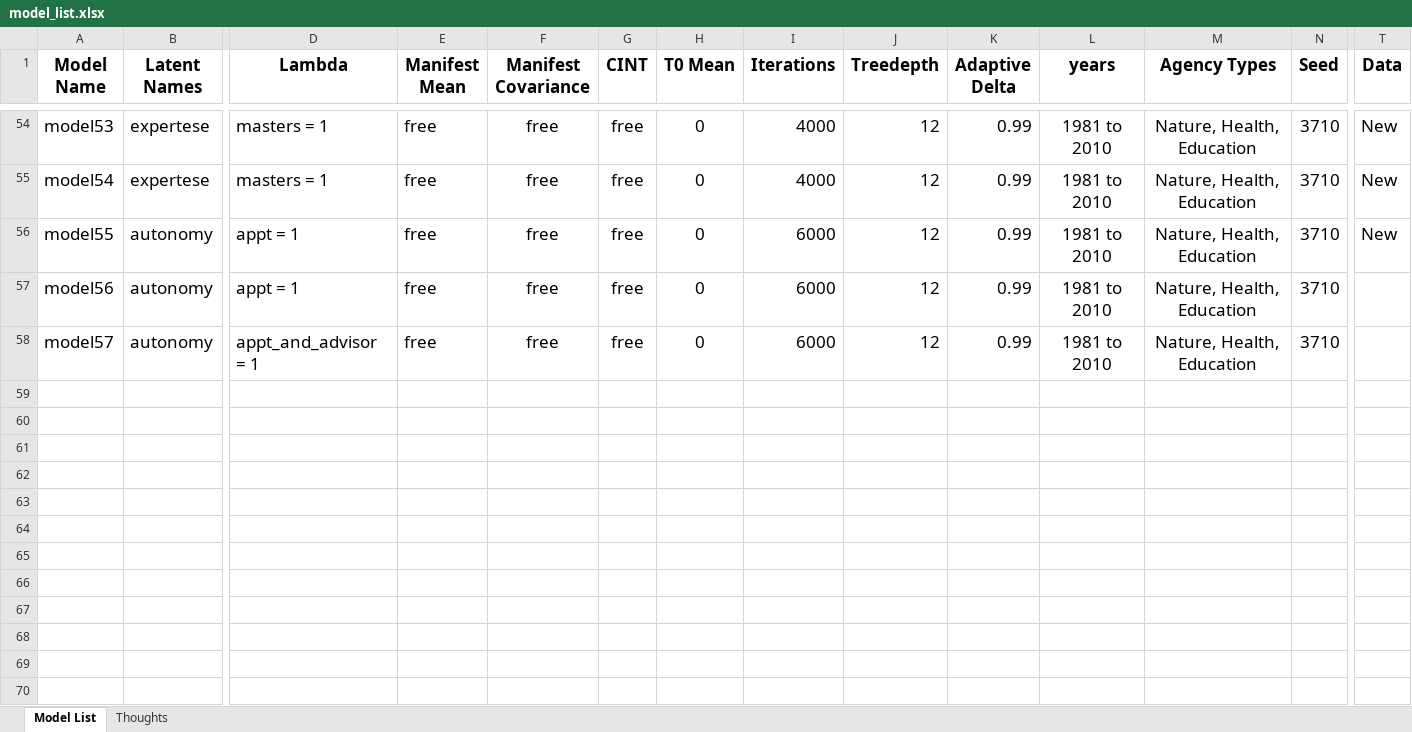
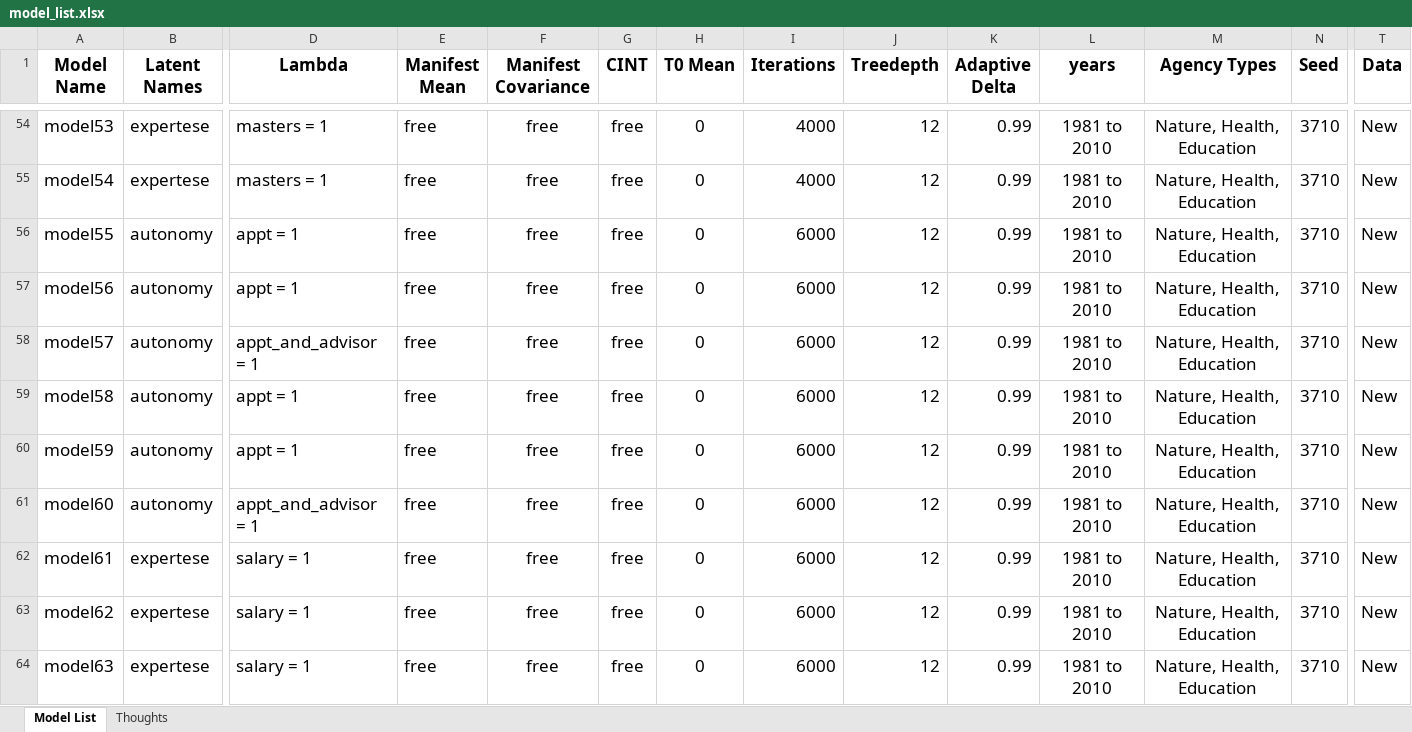
Before and after one commit to blainmorin/dynamic_bulldoze2, an Excel workbook: model_list.xlsx, sheet Model List, drawn as a sheet; only a part is shown, gaps mark what is left out; values as stored, in another font and other column widths than the file's, no borders; table styles not drawn; rows hold the shown columns only; the diff names each change by its address in the sheet, - before the commit and + after, or states it on an @@ line.

Commit message:
save

```diff
--- a/model_list.xlsx (sheet Model List)
+++ b/model_list.xlsx (sheet Model List)
-T57:T58 (Data): (empty)
+T57:T58 (Data): New
+row 59: model58 | autonomy | appt = 1 | free | free | free | 0 | 6000 | 12 | 0.99 | 1981 to 2010 | Nature, Health, Education | 3710 | New
+row 60: model59 | autonomy | appt = 1 | free | free | free | 0 | 6000 | 12 | 0.99 | 1981 to 2010 | Nature, Health, Education | 3710 | New
+row 61: model60 | autonomy | appt_and_advisor = 1 | free | free | free | 0 | 6000 | 12 | 0.99 | 1981 to 2010 | Nature, Health, Education | 3710 | New
+row 62: model61 | expertese | salary = 1 | free | free | free | 0 | 6000 | 12 | 0.99 | 1981 to 2010 | Nature, Health, Education | 3710 | New
+row 63: model62 | expertese | salary = 1 | free | free | free | 0 | 6000 | 12 | 0.99 | 1981 to 2010 | Nature, Health, Education | 3710 | New
+row 64: model63 | expertese | salary = 1 | free | free | free | 0 | 6000 | 12 | 0.99 | 1981 to 2010 | Nature, Health, Education | 3710 | New
```
